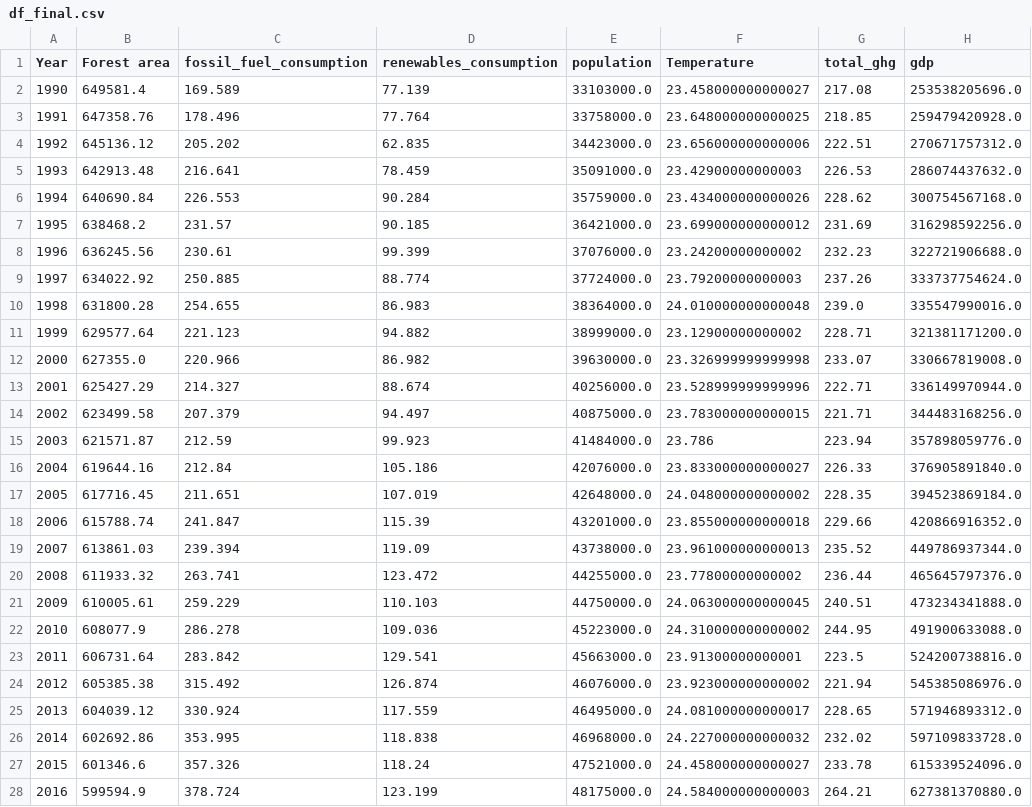
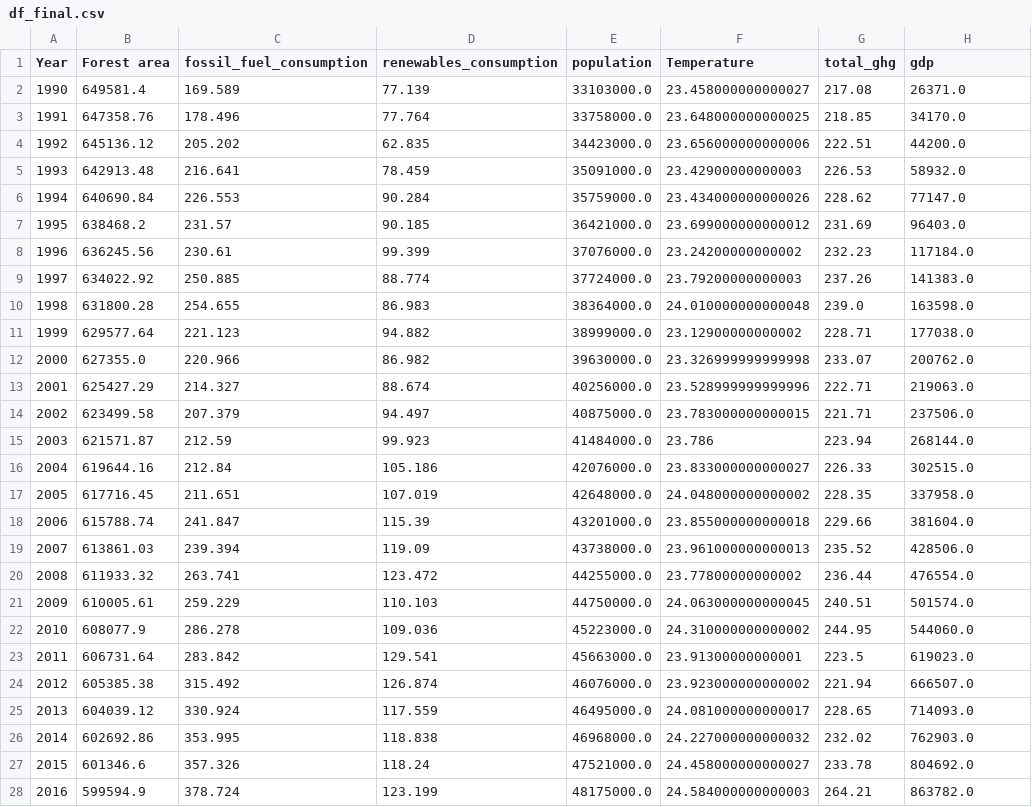
Before and after one commit to Osc2405/DS4A_team38, a CSV file: datasets/df_final.csv, drawn as a sheet; only a part is shown; the diff covers the shown part only.

```diff
--- a/datasets/df_final.csv
+++ b/datasets/df_final.csv
@@ -1,28 +1,28 @@
 Year,Forest area,fossil_fuel_consumption,renewables_consumption,population,Temperature,total_ghg,gdp
-1990,649581.4,169.589,77.139,33103000.0,23.458000000000027,217.08,253538205696.0
-1991,647358.76,178.496,77.764,33758000.0,23.648000000000025,218.85,259479420928.0
-1992,645136.12,205.202,62.835,34423000.0,23.656000000000006,222.51,270671757312.0
-1993,642913.48,216.641,78.459,35091000.0,23.42900000000003,226.53,286074437632.0
-1994,640690.84,226.553,90.284,35759000.0,23.434000000000026,228.62,300754567168.0
-1995,638468.2,231.57,90.185,36421000.0,23.699000000000012,231.69,316298592256.0
-1996,636245.56,230.61,99.399,37076000.0,23.24200000000002,232.23,322721906688.0
-1997,634022.92,250.885,88.774,37724000.0,23.79200000000003,237.26,333737754624.0
-1998,631800.28,254.655,86.983,38364000.0,24.010000000000048,239.0,335547990016.0
-1999,629577.64,221.123,94.882,38999000.0,23.12900000000002,228.71,321381171200.0
-2000,627355.0,220.966,86.982,39630000.0,23.326999999999998,233.07,330667819008.0
-2001,625427.29,214.327,88.674,40256000.0,23.528999999999996,222.71,336149970944.0
-2002,623499.58,207.379,94.497,40875000.0,23.783000000000015,221.71,344483168256.0
-2003,621571.87,212.59,99.923,41484000.0,23.786,223.94,357898059776.0
-2004,619644.16,212.84,105.186,42076000.0,23.833000000000027,226.33,376905891840.0
-2005,617716.45,211.651,107.019,42648000.0,24.048000000000002,228.35,394523869184.0
-2006,615788.74,241.847,115.39,43201000.0,23.855000000000018,229.66,420866916352.0
-2007,613861.03,239.394,119.09,43738000.0,23.961000000000013,235.52,449786937344.0
-2008,611933.32,263.741,123.472,44255000.0,23.77800000000002,236.44,465645797376.0
-2009,610005.61,259.229,110.103,44750000.0,24.063000000000045,240.51,473234341888.0
-2010,608077.9,286.278,109.036,45223000.0,24.310000000000002,244.95,491900633088.0
-2011,606731.64,283.842,129.541,45663000.0,23.91300000000001,223.5,524200738816.0
-2012,605385.38,315.492,126.874,46076000.0,23.923000000000002,221.94,545385086976.0
-2013,604039.12,330.924,117.559,46495000.0,24.081000000000017,228.65,571946893312.0
-2014,602692.86,353.995,118.838,46968000.0,24.227000000000032,232.02,597109833728.0
-2015,601346.6,357.326,118.24,47521000.0,24.458000000000027,233.78,615339524096.0
-2016,599594.9,378.724,123.199,48175000.0,24.584000000000003,264.21,627381370880.0
+1990,649581.4,169.589,77.139,33103000.0,23.458000000000027,217.08,26371.0
+1991,647358.76,178.496,77.764,33758000.0,23.648000000000025,218.85,34170.0
+1992,645136.12,205.202,62.835,34423000.0,23.656000000000006,222.51,44200.0
+1993,642913.48,216.641,78.459,35091000.0,23.42900000000003,226.53,58932.0
+1994,640690.84,226.553,90.284,35759000.0,23.434000000000026,228.62,77147.0
+1995,638468.2,231.57,90.185,36421000.0,23.699000000000012,231.69,96403.0
+1996,636245.56,230.61,99.399,37076000.0,23.24200000000002,232.23,117184.0
+1997,634022.92,250.885,88.774,37724000.0,23.79200000000003,237.26,141383.0
+1998,631800.28,254.655,86.983,38364000.0,24.010000000000048,239.0,163598.0
+1999,629577.64,221.123,94.882,38999000.0,23.12900000000002,228.71,177038.0
+2000,627355.0,220.966,86.982,39630000.0,23.326999999999998,233.07,200762.0
+2001,625427.29,214.327,88.674,40256000.0,23.528999999999996,222.71,219063.0
+2002,623499.58,207.379,94.497,40875000.0,23.783000000000015,221.71,237506.0
+2003,621571.87,212.59,99.923,41484000.0,23.786,223.94,268144.0
+2004,619644.16,212.84,105.186,42076000.0,23.833000000000027,226.33,302515.0
+2005,617716.45,211.651,107.019,42648000.0,24.048000000000002,228.35,337958.0
+2006,615788.74,241.847,115.39,43201000.0,23.855000000000018,229.66,381604.0
+2007,613861.03,239.394,119.09,43738000.0,23.961000000000013,235.52,428506.0
+2008,611933.32,263.741,123.472,44255000.0,23.77800000000002,236.44,476554.0
+2009,610005.61,259.229,110.103,44750000.0,24.063000000000045,240.51,501574.0
+2010,608077.9,286.278,109.036,45223000.0,24.310000000000002,244.95,544060.0
+2011,606731.64,283.842,129.541,45663000.0,23.91300000000001,223.5,619023.0
+2012,605385.38,315.492,126.874,46076000.0,23.923000000000002,221.94,666507.0
+2013,604039.12,330.924,117.559,46495000.0,24.081000000000017,228.65,714093.0
+2014,602692.86,353.995,118.838,46968000.0,24.227000000000032,232.02,762903.0
+2015,601346.6,357.326,118.24,47521000.0,24.458000000000027,233.78,804692.0
+2016,599594.9,378.724,123.199,48175000.0,24.584000000000003,264.21,863782.0
```
Also changed, not shown: 3 edited cells elsewhere in this file, datasets/X_test.csv, datasets/X_train.csv, 3 other files.
